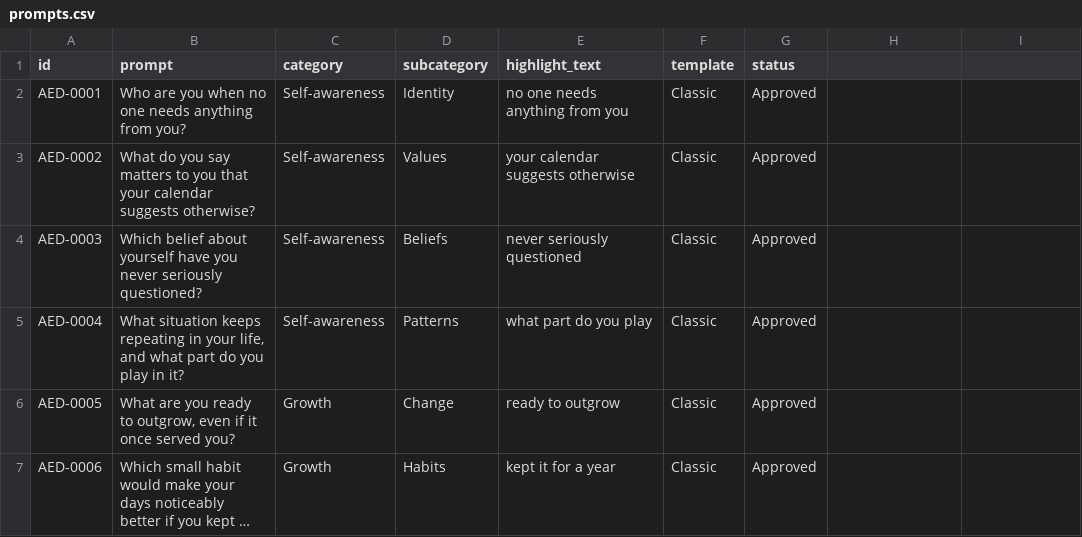
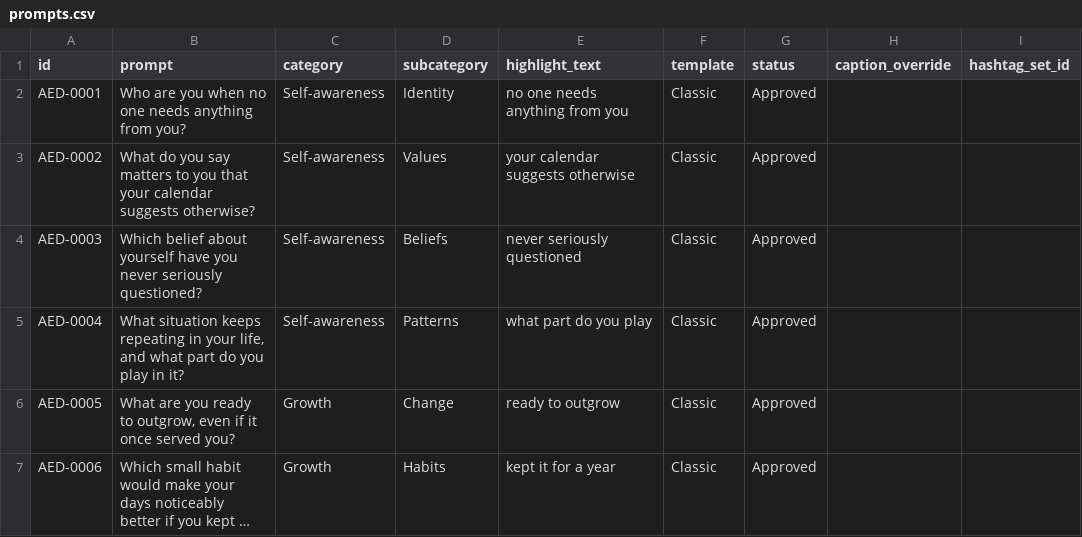
Before and after one commit to neildavies92/AED, a CSV file: data/prompts.csv, drawn as a sheet; only a part is shown; long unchanged cells end in …; the diff names each change by its address in the sheet, - before the commit and + after, or states it on an @@ line.

```diff
--- a/data/prompts.csv
+++ b/data/prompts.csv
-H1: (empty)
+H1: caption_override
-I1: (empty)
+I1: hashtag_set_id
```
Also changed, not shown: 16 other files.
